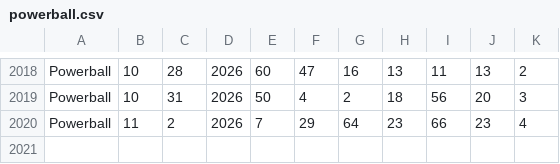
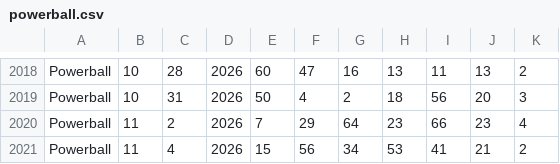
Before and after one commit to OBJ927/Power-predector, a CSV file: data/powerball.csv, drawn as a sheet; only a part is shown, gaps mark what is left out; the diff names each change by its address in the sheet, - before the commit and + after, or states it on an @@ line.

```diff
--- a/data/powerball.csv
+++ b/data/powerball.csv
+row 2021: Powerball | 11 | 4 | 2026 | 15 | 56 | 34 | 53 | 41 | 21 | 2
```
